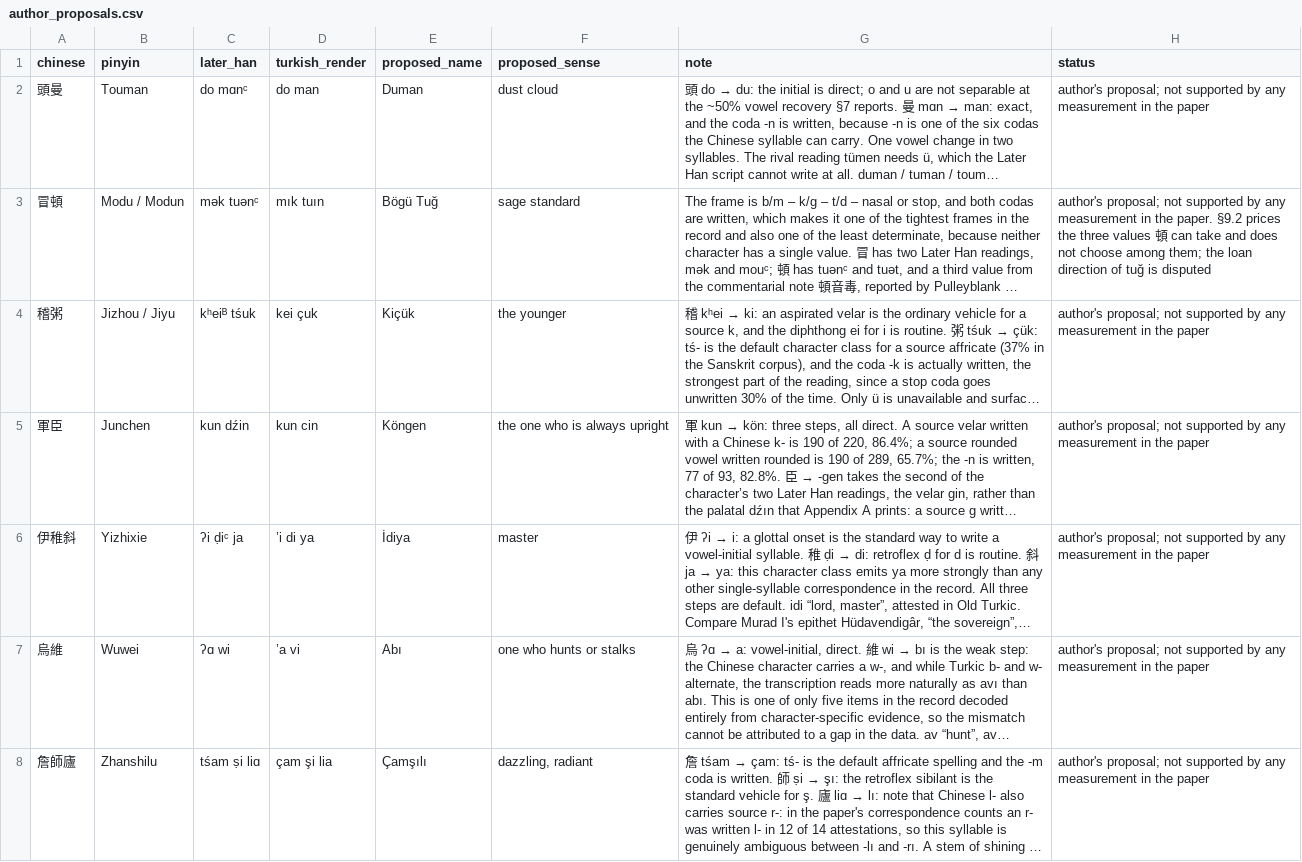
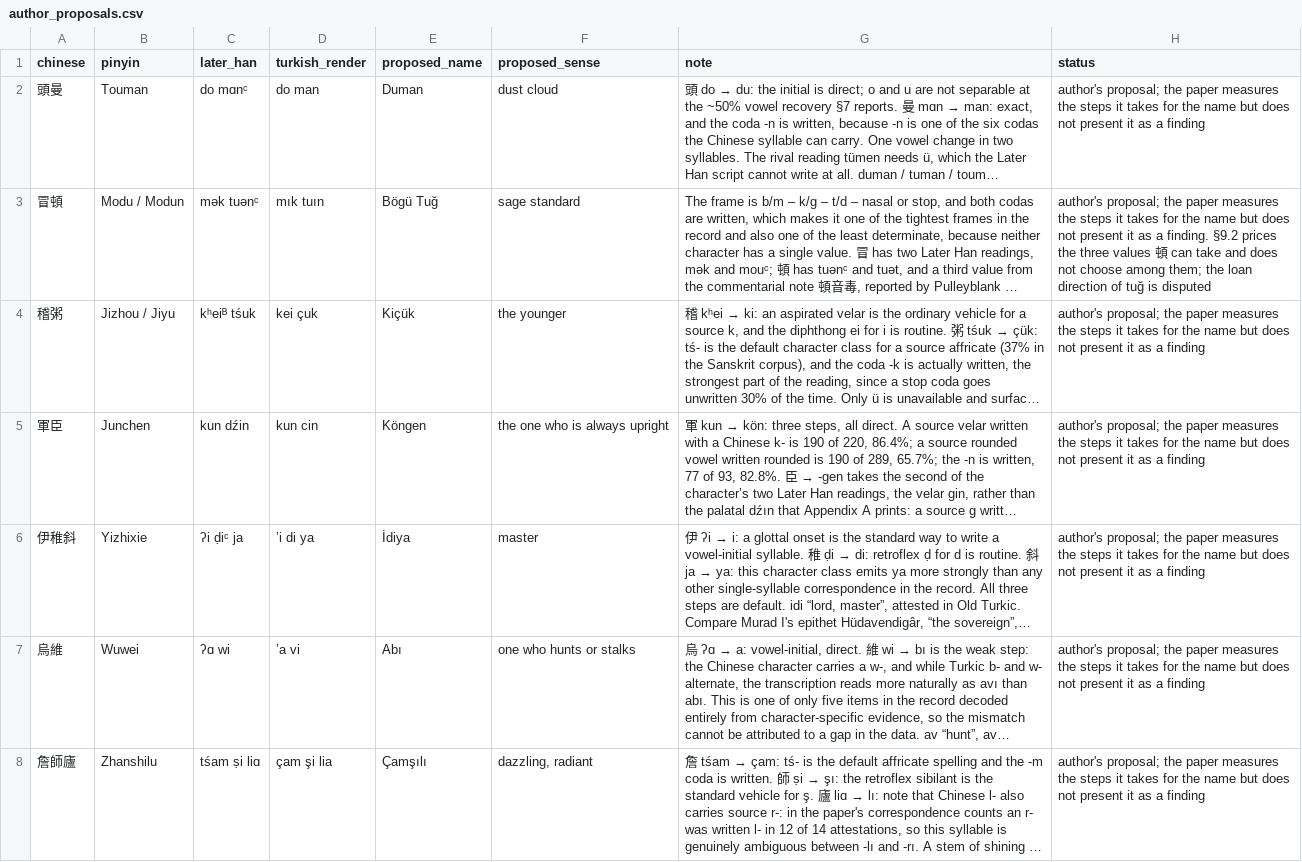
Before and after one commit to ulug2004/chinese-transcription-channel, a CSV file: data/derived/author_proposals.csv, drawn as a sheet; only a part is shown; long unchanged cells end in …; the diff covers the shown part only; the diff names each change by its address in the sheet, - before the commit and + after, or states it on an @@ line.

```diff
--- a/data/derived/author_proposals.csv
+++ b/data/derived/author_proposals.csv
-H2 (status): author's proposal; not supported by any measurement in the paper
+H2 (status): author's proposal; the paper measures the steps it takes for the name but does not present it as a finding
-H3 (status): author's proposal; not supported by any measurement in the paper. §9.2 prices…
+H3 (status): author's proposal; the paper measures the steps it takes for the name but does not present it as a finding. §9.2 prices…
-H4:H8 (status): author's proposal; not supported by any measurement in the paper
+H4:H8 (status): author's proposal; the paper measures the steps it takes for the name but does not present it as a finding
```
Also changed, not shown: 29 edited cells elsewhere in this file, 11 other files.
